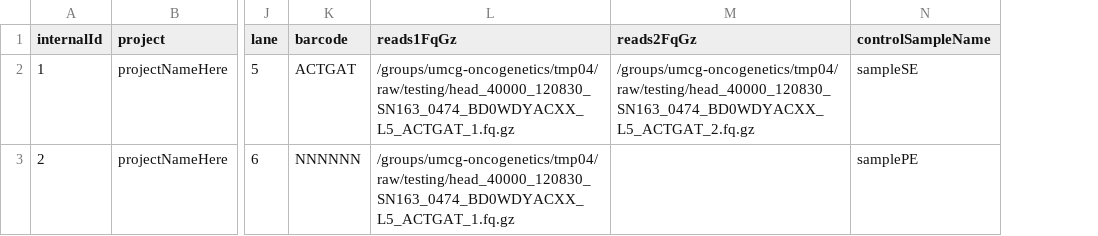
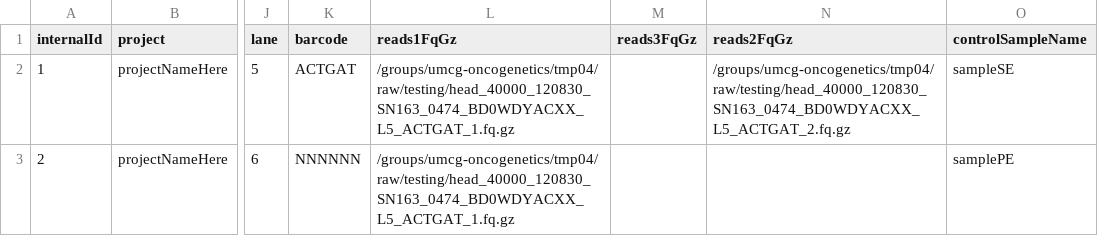
Before and after one commit to mmterpstra/molgenis-c5-TumorNormal, a CSV file: samplesheet.csv, drawn as a sheet; only a part is shown, gaps mark what is left out; the diff names each change by its address in the sheet, - before the commit and + after, or states it on an @@ line.

Commit message:
update automatic testing 6 and fixing test samplesheet

```diff
--- a/samplesheet.csv
+++ b/samplesheet.csv
+column M (reads3FqGz), empty
```
Also changed, not shown: 1 other file.
